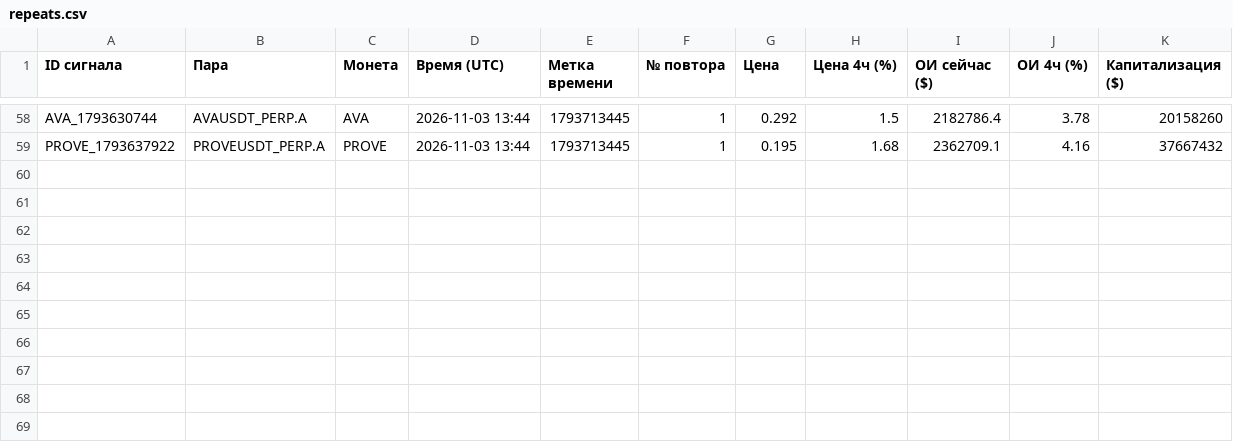
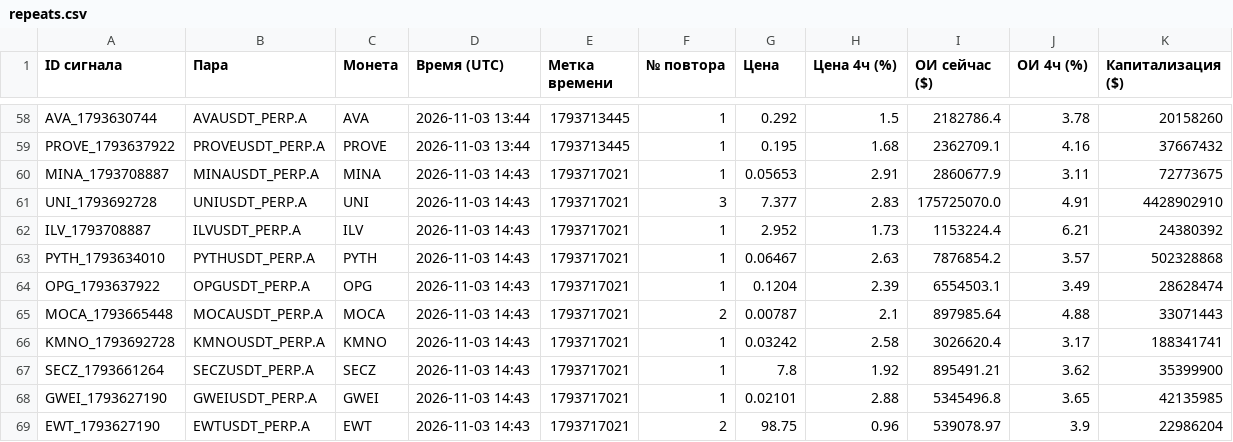
Before and after one commit to HelaPataki/crypto-bot, a CSV file: repeats.csv, drawn as a sheet; only a part is shown, gaps mark what is left out.

```diff
--- a/repeats.csv
+++ b/repeats.csv
@@ -59 +59,11 @@ AVA_1793630744,AVAUSDT_PERP.A,AVA,2026-11-03 13:44,1793713445,1,0.292,1.5,218278
 PROVE_1793637922,PROVEUSDT_PERP.A,PROVE,2026-11-03 13:44,1793713445,1,0.195,1.68,2362709.1,4.16,37667432
+MINA_1793708887,MINAUSDT_PERP.A,MINA,2026-11-03 14:43,1793717021,1,0.05653,2.91,2860677.9,3.11,72773675
+UNI_1793692728,UNIUSDT_PERP.A,UNI,2026-11-03 14:43,1793717021,3,7.377,2.83,175725070.0,4.91,4428902910
+ILV_1793708887,ILVUSDT_PERP.A,ILV,2026-11-03 14:43,1793717021,1,2.952,1.73,1153224.4,6.21,24380392
+PYTH_1793634010,PYTHUSDT_PERP.A,PYTH,2026-11-03 14:43,1793717021,1,0.06467,2.63,7876854.2,3.57,502328868
+OPG_1793637922,OPGUSDT_PERP.A,OPG,2026-11-03 14:43,1793717021,1,0.1204,2.39,6554503.1,3.49,28628474
+MOCA_1793665448,MOCAUSDT_PERP.A,MOCA,2026-11-03 14:43,1793717021,2,0.00787,2.1,897985.64,4.88,33071443
+KMNO_1793692728,KMNOUSDT_PERP.A,KMNO,2026-11-03 14:43,1793717021,1,0.03242,2.58,3026620.4,3.17,188341741
+SECZ_1793661264,SECZUSDT_PERP.A,SECZ,2026-11-03 14:43,1793717021,1,7.8,1.92,895491.21,3.62,35399900
+GWEI_1793627190,GWEIUSDT_PERP.A,GWEI,2026-11-03 14:43,1793717021,1,0.02101,2.88,5345496.8,3.65,42135985
+EWT_1793627190,EWTUSDT_PERP.A,EWT,2026-11-03 14:43,1793717021,2,98.75,0.96,539078.97,3.9,22986204
```
Also changed, not shown: signals.csv, 1 other file.
